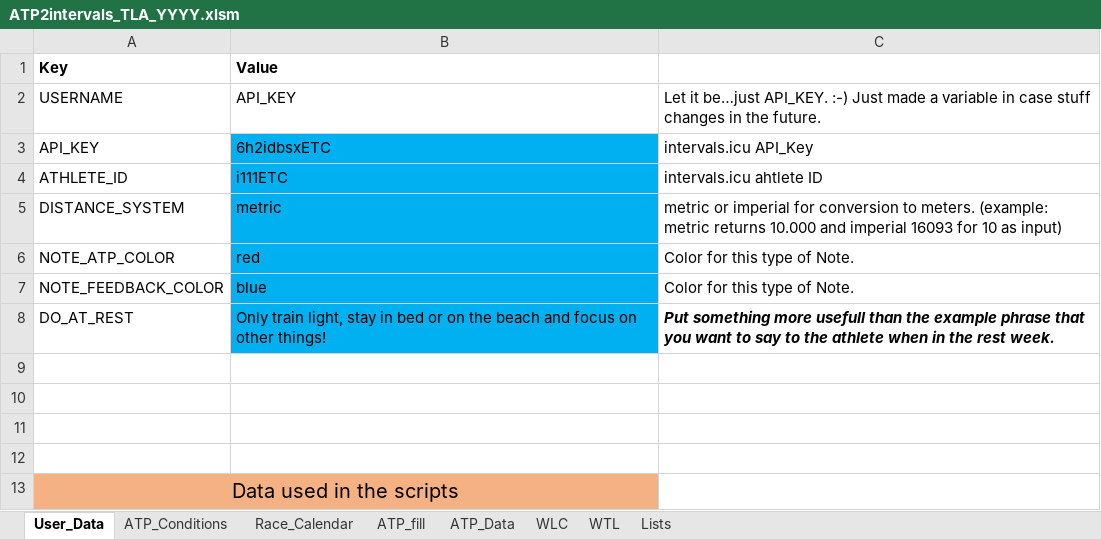
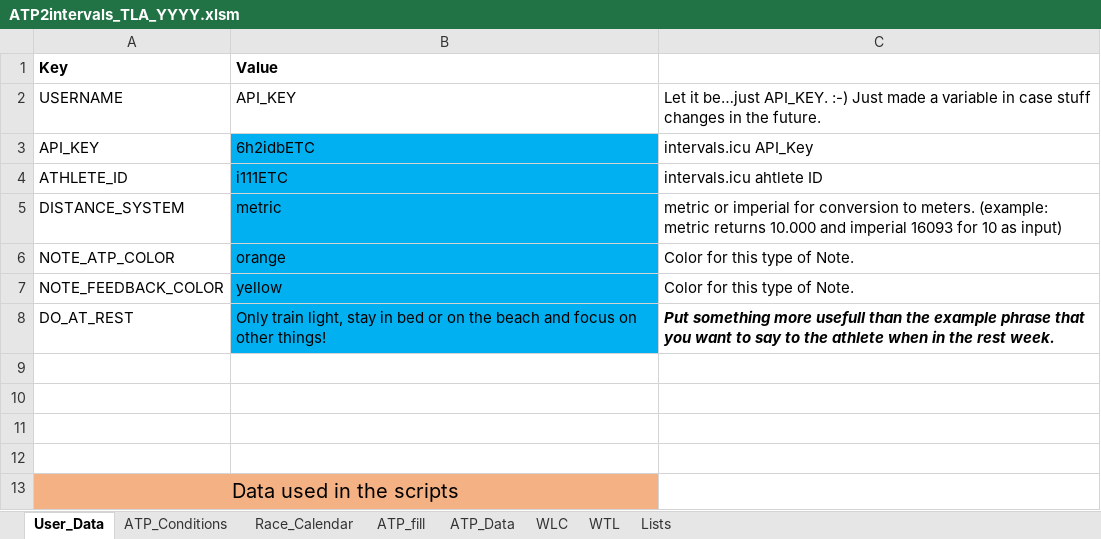
Before and after one commit to richardadvocaat/ATP2intervals.icu, an Excel workbook: ATP2intervals_TLA_YYYY.xlsm, sheet User_Data, drawn as a sheet; values as stored, in another font and other column widths than the file's, no borders; the diff names each change by its address in the sheet, - before the commit and + after, or states it on an @@ line.

```diff
--- a/ATP2intervals_TLA_YYYY.xlsm (sheet User_Data)
+++ b/ATP2intervals_TLA_YYYY.xlsm (sheet User_Data)
-B3 (Value): 6h2idbsxETC
+B3 (Value): 6h2idbETC
-B6 (Value): red
+B6 (Value): orange
-B7 (Value): blue
+B7 (Value): yellow
```
Also changed, not shown: sheet ATP_fill, sheet ATP_Conditions, sheet ATP_Data, formulas that keep their value.
